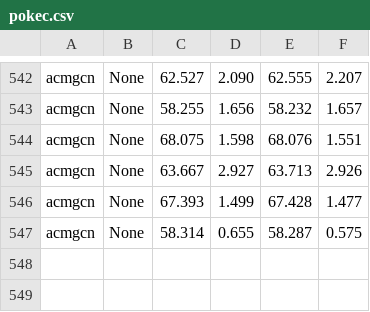
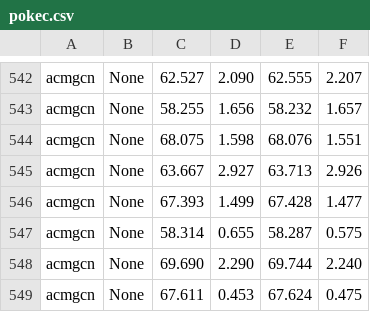
Before and after one commit to RecklessRonan/GNN-experiments, a CSV file: Non-Homophily-Large-Scale/results/pokec.csv, drawn as a sheet; only a part is shown, gaps mark what is left out.

```diff
--- a/Non-Homophily-Large-Scale/results/pokec.csv
+++ b/Non-Homophily-Large-Scale/results/pokec.csv
@@ -547 +547,3 @@ acmgcn,None,67.393, 1.499,67.428, 1.477
 acmgcn,None,58.314, 0.655,58.287, 0.575
+acmgcn,None,69.690, 2.290,69.744, 2.240
+acmgcn,None,67.611, 0.453,67.624, 0.475
```
Also changed, not shown: 2 other files.
